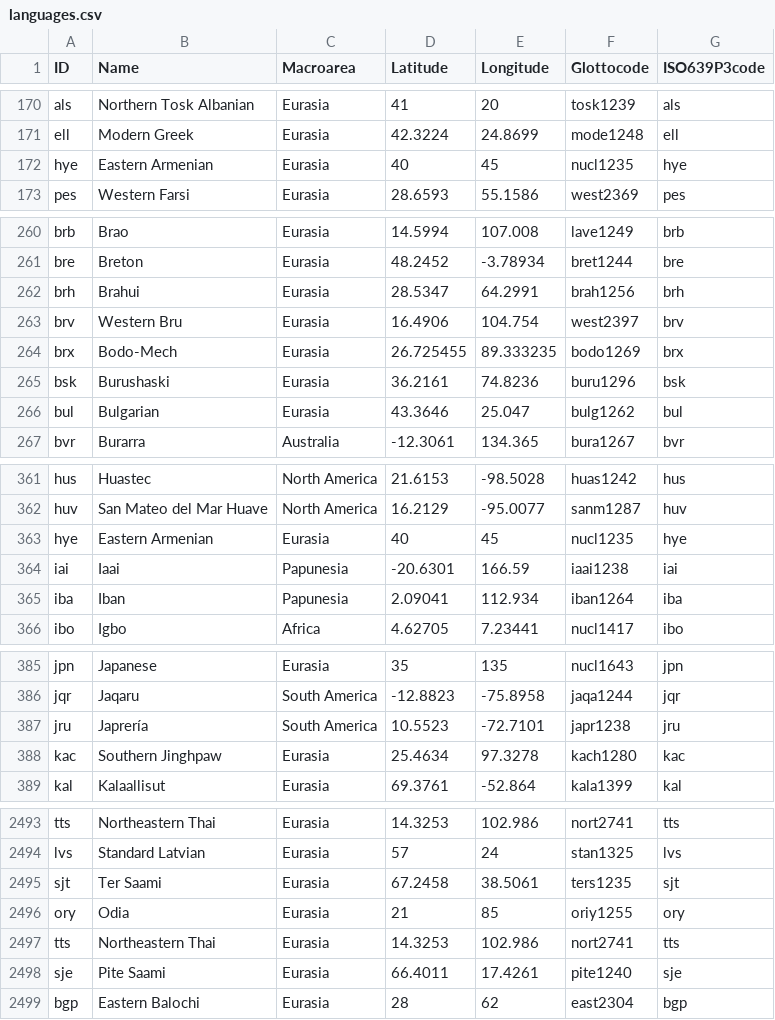
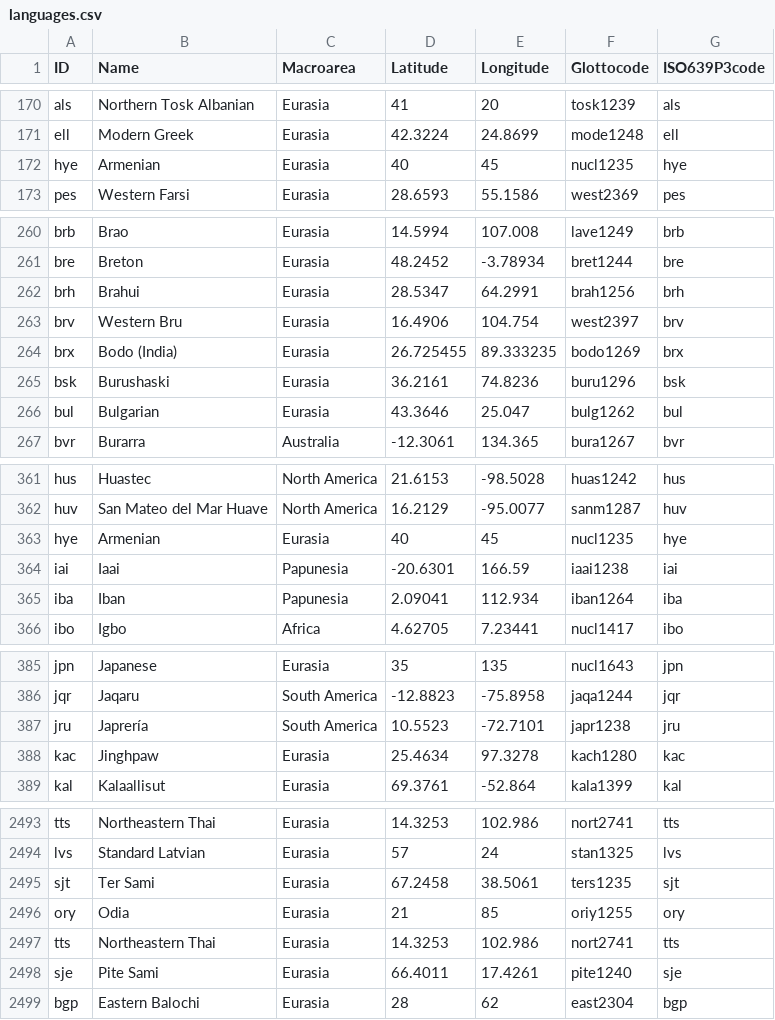
Before and after one commit to bambooforest/phoible-scripts, a CSV file: to_cldf/cldf/languages.csv, drawn as a sheet; only a part is shown, gaps mark what is left out; the diff covers the shown part only; the diff names each change by its address in the sheet, - before the commit and + after, or states it on an @@ line.

```diff
--- a/to_cldf/cldf/languages.csv
+++ b/to_cldf/cldf/languages.csv
-B172 (Name): Eastern Armenian
+B172 (Name): Armenian
-B264 (Name): Bodo-Mech
+B264 (Name): Bodo (India)
-B363 (Name): Eastern Armenian
+B363 (Name): Armenian
-B388 (Name): Southern Jinghpaw
+B388 (Name): Jinghpaw
-B2495 (Name): Ter Saami
+B2495 (Name): Ter Sami
-B2498 (Name): Pite Saami
+B2498 (Name): Pite Sami
```
Also changed, not shown: 1 added row, 1 removed row and 31 edited cells elsewhere in this file, to_cldf/cldf/parameters.csv, 3 other files.
